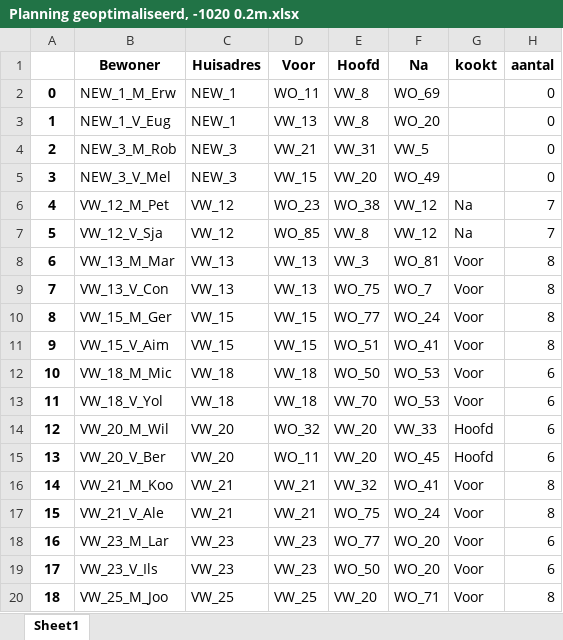
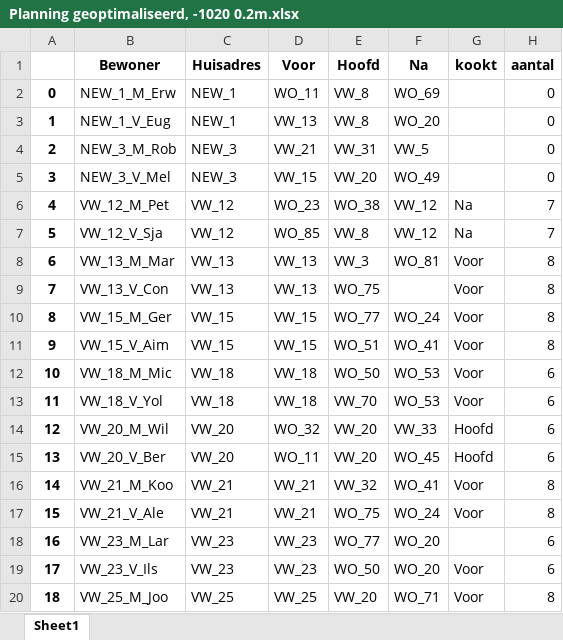
Before and after one commit to luukhfontys/RunningdinnerOR5, an Excel workbook: Planning geoptimaliseerd, -1020 0.2m.xlsx, sheet Sheet1, drawn as a sheet; only a part is shown; values as stored, in another font and other column widths than the file's, no borders; the diff names each change by its address in the sheet, - before the commit and + after, or states it on an @@ line.

```diff
--- a/Planning geoptimaliseerd, -1020 0.2m.xlsx (sheet Sheet1)
+++ b/Planning geoptimaliseerd, -1020 0.2m.xlsx (sheet Sheet1)
-F9 (Na): WO_7
+F9 (Na): (empty)
-G18 (kookt): Voor
+G18 (kookt): (empty)
```
Also changed, not shown: 38 other files.
